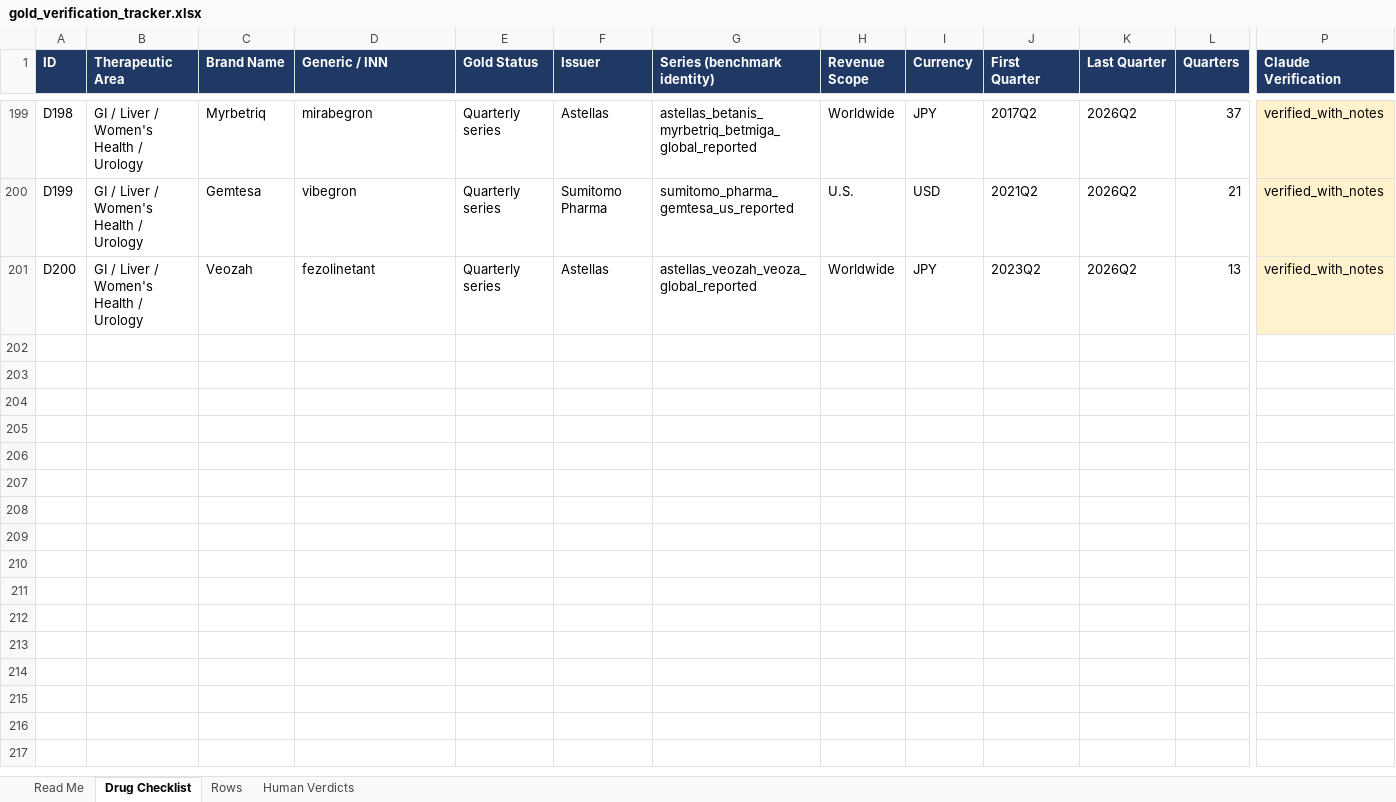
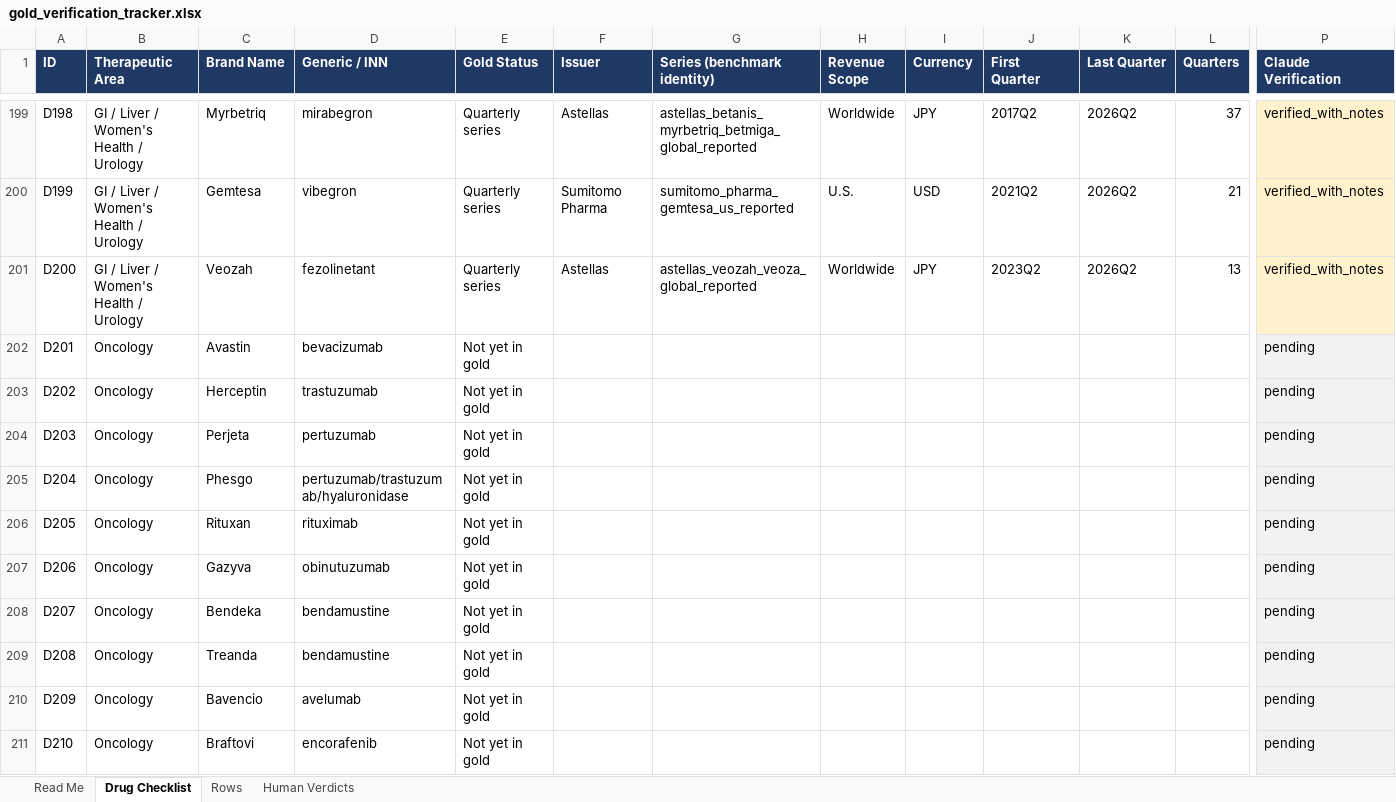
Before and after one commit to shourya0523/pharma-analog-uptake-workbench, an Excel workbook: exports/gold_verification_tracker.xlsx, sheet Drug Checklist, drawn as a sheet; only a part is shown, gaps mark what is left out; values as stored, in another font and other column widths than the file's, no borders; rows hold the shown columns only; the diff covers the shown part only; the diff names each change by its address in the sheet, - before the commit and + after, or states it on an @@ line.

```diff
--- a/exports/gold_verification_tracker.xlsx (sheet Drug Checklist)
+++ b/exports/gold_verification_tracker.xlsx (sheet Drug Checklist)
+row 202: D201 | Oncology | Avastin | bevacizumab | Not yet in gold |  |  |  |  |  |  |  | pending
+row 203: D202 | Oncology | Herceptin | trastuzumab | Not yet in gold |  |  |  |  |  |  |  | pending
+row 204: D203 | Oncology | Perjeta | pertuzumab | Not yet in gold |  |  |  |  |  |  |  | pending
+row 205: D204 | Oncology | Phesgo | pertuzumab/trastuzumab/hyaluronidase | Not yet in gold |  |  |  |  |  |  |  | pending
+row 206: D205 | Oncology | Rituxan | rituximab | Not yet in gold |  |  |  |  |  |  |  | pending
+row 207: D206 | Oncology | Gazyva | obinutuzumab | Not yet in gold |  |  |  |  |  |  |  | pending
+row 208: D207 | Oncology | Bendeka | bendamustine | Not yet in gold |  |  |  |  |  |  |  | pending
+row 209: D208 | Oncology | Treanda | bendamustine | Not yet in gold |  |  |  |  |  |  |  | pending
+row 210: D209 | Oncology | Bavencio | avelumab | Not yet in gold |  |  |  |  |  |  |  | pending
+row 211: D210 | Oncology | Braftovi | encorafenib | Not yet in gold |  |  |  |  |  |  |  | pending
```
Also changed, not shown: 290 added rows elsewhere in this sheet, sheet Rows, 2 other files.
